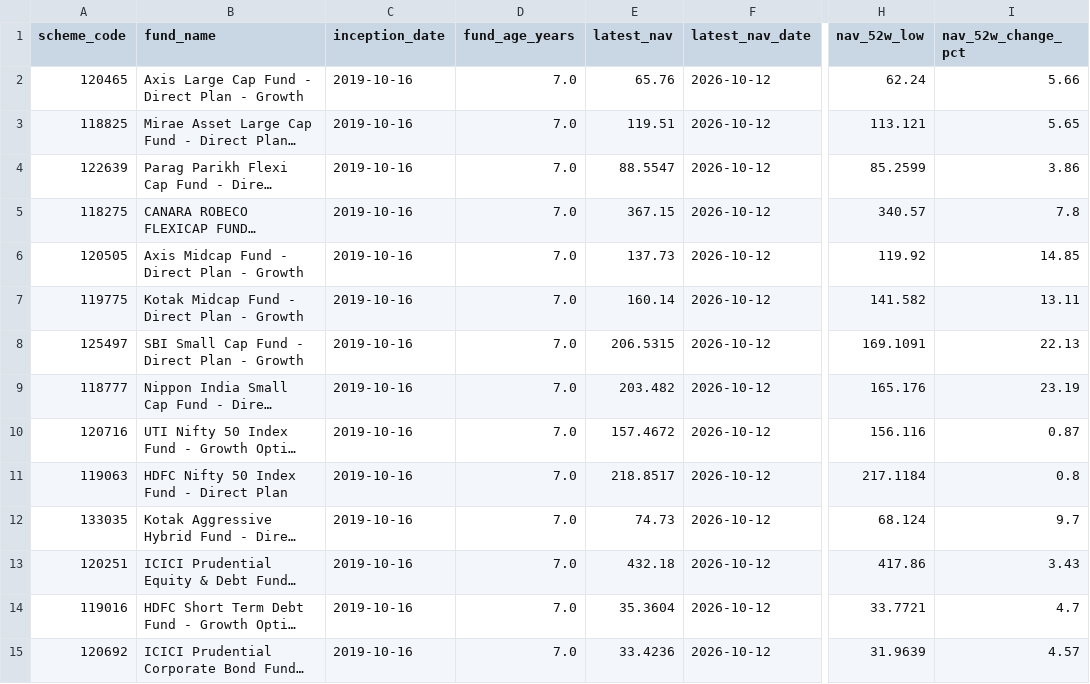
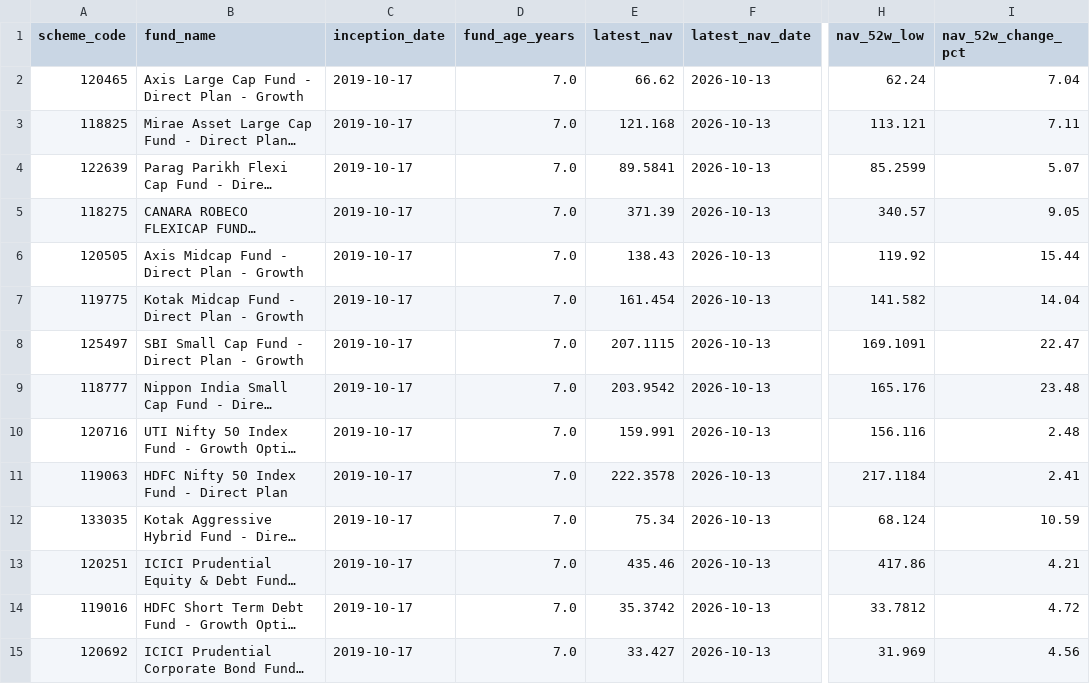
Before and after one commit to krishyadav-dev/Mutual_Fund_Dashboard, a CSV file: data/cleaned/scheme_profiles_clean.csv, drawn as a sheet; only a part is shown, gaps mark what is left out; long unchanged cells end in …; the diff names each change by its address in the sheet, - before the commit and + after, or states it on an @@ line.

```diff
--- a/data/cleaned/scheme_profiles_clean.csv
+++ b/data/cleaned/scheme_profiles_clean.csv
-C2:C15 (inception_date): 2019-10-16
+C2:C15 (inception_date): 2019-10-17
-E2 (latest_nav): 65.76
+E2 (latest_nav): 66.62
-F2:F15 (latest_nav_date): 2026-10-12
+F2:F15 (latest_nav_date): 2026-10-13
-I2 (nav_52w_change_pct): 5.66
+I2 (nav_52w_change_pct): 7.04
-E3 (latest_nav): 119.51
+E3 (latest_nav): 121.168
-I3 (nav_52w_change_pct): 5.65
+I3 (nav_52w_change_pct): 7.11
-E4 (latest_nav): 88.5547
+E4 (latest_nav): 89.5841
-I4 (nav_52w_change_pct): 3.86
+I4 (nav_52w_change_pct): 5.07
-E5 (latest_nav): 367.15
+E5 (latest_nav): 371.39
-I5 (nav_52w_change_pct): 7.8
+I5 (nav_52w_change_pct): 9.05
-E6 (latest_nav): 137.73
+E6 (latest_nav): 138.43
-I6 (nav_52w_change_pct): 14.85
+I6 (nav_52w_change_pct): 15.44
-E7 (latest_nav): 160.14
+E7 (latest_nav): 161.454
-I7 (nav_52w_change_pct): 13.11
+I7 (nav_52w_change_pct): 14.04
-E8 (latest_nav): 206.5315
+E8 (latest_nav): 207.1115
-I8 (nav_52w_change_pct): 22.13
+I8 (nav_52w_change_pct): 22.47
-E9 (latest_nav): 203.482
+E9 (latest_nav): 203.9542
-I9 (nav_52w_change_pct): 23.19
+I9 (nav_52w_change_pct): 23.48
-E10 (latest_nav): 157.4672
+E10 (latest_nav): 159.991
-I10 (nav_52w_change_pct): 0.87
+I10 (nav_52w_change_pct): 2.48
-E11 (latest_nav): 218.8517
+E11 (latest_nav): 222.3578
-I11 (nav_52w_change_pct): 0.8
+I11 (nav_52w_change_pct): 2.41
-E12 (latest_nav): 74.73
+E12 (latest_nav): 75.34
-I12 (nav_52w_change_pct): 9.7
+I12 (nav_52w_change_pct): 10.59
-E13 (latest_nav): 432.18
+E13 (latest_nav): 435.46
-I13 (nav_52w_change_pct): 3.43
+I13 (nav_52w_change_pct): 4.21
-E14 (latest_nav): 35.3604
+E14 (latest_nav): 35.3742
-H14 (nav_52w_low): 33.7721
+H14 (nav_52w_low): 33.7812
-I14 (nav_52w_change_pct): 4.7
+I14 (nav_52w_change_pct): 4.72
-E15 (latest_nav): 33.4236
+E15 (latest_nav): 33.427
-H15 (nav_52w_low): 31.9639
+H15 (nav_52w_low): 31.969
-I15 (nav_52w_change_pct): 4.57
+I15 (nav_52w_change_pct): 4.56
```
Also changed, not shown: data/cleaned/amfi_master_clean.csv, data/cleaned/benchmark_data_clean.csv, 14 other files.
